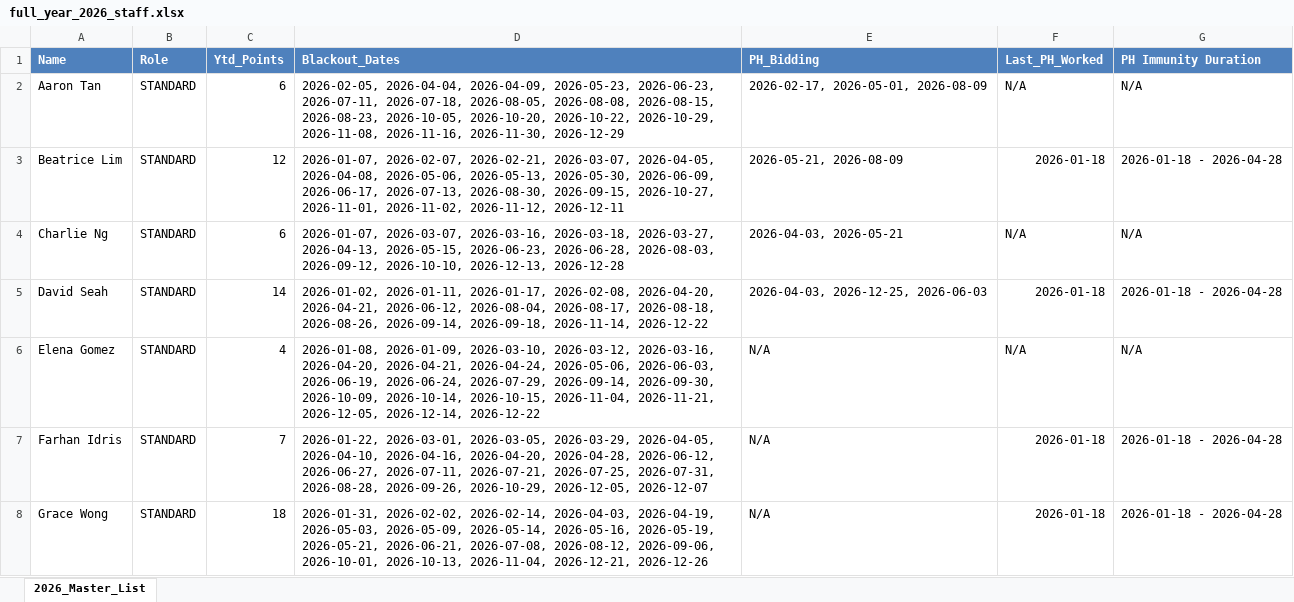
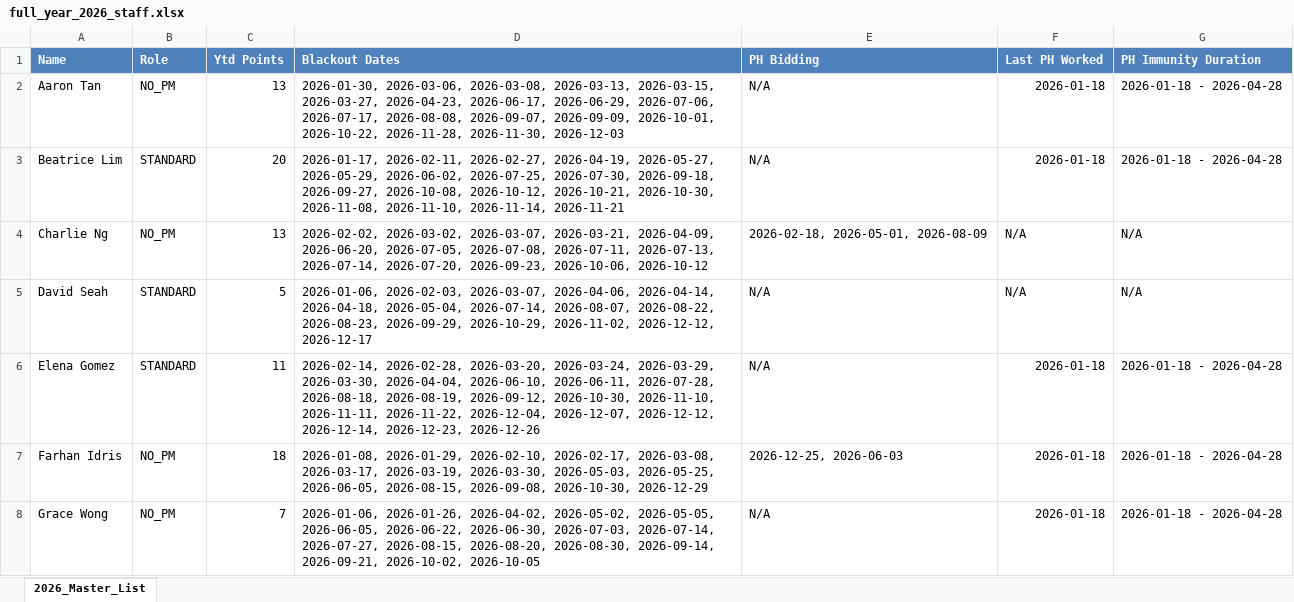
Before and after one commit to Ktyc/roster_project_2, an Excel workbook: full_year_2026_staff.xlsx, sheet 2026_Master_List, drawn as a sheet; only a part is shown; values as stored, in another font and other column widths than the file's, no borders; the diff covers the shown part only; the diff names each change by its address in the sheet, - before the commit and + after, or states it on an @@ line.

```diff
--- a/full_year_2026_staff.xlsx (sheet 2026_Master_List)
+++ b/full_year_2026_staff.xlsx (sheet 2026_Master_List)
-C1: Ytd_Points
+C1: Ytd Points
-D1: Blackout_Dates
+D1: Blackout Dates
-E1: PH_Bidding
+E1: PH Bidding
-F1: Last_PH_Worked
+F1: Last PH Worked
-B2 (Role): STANDARD
+B2 (Role): NO_PM
-C2 (Ytd Points): 6
+C2 (Ytd Points): 13
-D2 (Blackout Dates): 2026-02-05, 2026-04-04, 2026-04-09, 2026-05-23, 2026-06-23, 2026-07-11, 2026-07-18, 2026-08-05, 2026-08-08, 2026-08-15, 2026-08-23, 2026-10-05, 2026-10-20, 2026-10-22, 2026-10-29, 2026-11-08, 2026-11-16, 2026-11-30, 2026-12-29
+D2 (Blackout Dates): 2026-01-30, 2026-03-06, 2026-03-08, 2026-03-13, 2026-03-15, 2026-03-27, 2026-04-23, 2026-06-17, 2026-06-29, 2026-07-06, 2026-07-17, 2026-08-08, 2026-09-07, 2026-09-09, 2026-10-01, 2026-10-22, 2026-11-28, 2026-11-30, 2026-12-03
-E2 (PH Bidding): 2026-02-17, 2026-05-01, 2026-08-09
+E2 (PH Bidding): N/A
-F2 (Last PH Worked): N/A
+F2 (Last PH Worked): 2026-01-18
-G2 (PH Immunity Duration): N/A
+G2 (PH Immunity Duration): 2026-01-18 - 2026-04-28
-C3 (Ytd Points): 12
+C3 (Ytd Points): 20
-D3 (Blackout Dates): 2026-01-07, 2026-02-07, 2026-02-21, 2026-03-07, 2026-04-05, 2026-04-08, 2026-05-06, 2026-05-13, 2026-05-30, 2026-06-09, 2026-06-17, 2026-07-13, 2026-08-30, 2026-09-15, 2026-10-27, 2026-11-01, 2026-11-02, 2026-11-12, 2026-12-11
+D3 (Blackout Dates): 2026-01-17, 2026-02-11, 2026-02-27, 2026-04-19, 2026-05-27, 2026-05-29, 2026-06-02, 2026-07-25, 2026-07-30, 2026-09-18, 2026-09-27, 2026-10-08, 2026-10-12, 2026-10-21, 2026-10-30, 2026-11-08, 2026-11-10, 2026-11-14, 2026-11-21
-E3 (PH Bidding): 2026-05-21, 2026-08-09
+E3 (PH Bidding): N/A
-B4 (Role): STANDARD
+B4 (Role): NO_PM
-C4 (Ytd Points): 6
+C4 (Ytd Points): 13
-D4 (Blackout Dates): 2026-01-07, 2026-03-07, 2026-03-16, 2026-03-18, 2026-03-27, 2026-04-13, 2026-05-15, 2026-06-23, 2026-06-28, 2026-08-03, 2026-09-12, 2026-10-10, 2026-12-13, 2026-12-28
+D4 (Blackout Dates): 2026-02-02, 2026-03-02, 2026-03-07, 2026-03-21, 2026-04-09, 2026-06-20, 2026-07-05, 2026-07-08, 2026-07-11, 2026-07-13, 2026-07-14, 2026-07-20, 2026-09-23, 2026-10-06, 2026-10-12
-E4 (PH Bidding): 2026-04-03, 2026-05-21
+E4 (PH Bidding): 2026-02-18, 2026-05-01, 2026-08-09
-C5 (Ytd Points): 14
+C5 (Ytd Points): 5
-D5 (Blackout Dates): 2026-01-02, 2026-01-11, 2026-01-17, 2026-02-08, 2026-04-20, 2026-04-21, 2026-06-12, 2026-08-04, 2026-08-17, 2026-08-18, 2026-08-26, 2026-09-14, 2026-09-18, 2026-11-14, 2026-12-22
+D5 (Blackout Dates): 2026-01-06, 2026-02-03, 2026-03-07, 2026-04-06, 2026-04-14, 2026-04-18, 2026-05-04, 2026-07-14, 2026-08-07, 2026-08-22, 2026-08-23, 2026-09-29, 2026-10-29, 2026-11-02, 2026-12-12, 2026-12-17
-E5 (PH Bidding): 2026-04-03, 2026-12-25, 2026-06-03
+E5 (PH Bidding): N/A
-F5 (Last PH Worked): 2026-01-18
+F5 (Last PH Worked): N/A
-G5 (PH Immunity Duration): 2026-01-18 - 2026-04-28
+G5 (PH Immunity Duration): N/A
-C6 (Ytd Points): 4
+C6 (Ytd Points): 11
-D6 (Blackout Dates): 2026-01-08, 2026-01-09, 2026-03-10, 2026-03-12, 2026-03-16, 2026-04-20, 2026-04-21, 2026-04-24, 2026-05-06, 2026-06-03, 2026-06-19, 2026-06-24, 2026-07-29, 2026-09-14, 2026-09-30, 2026-10-09, 2026-10-14, 2026-10-15, 2026-11-04, 2026-11-21, 2026-12-05, 2026-12-14, 2026-12-22
+D6 (Blackout Dates): 2026-02-14, 2026-02-28, 2026-03-20, 2026-03-24, 2026-03-29, 2026-03-30, 2026-04-04, 2026-06-10, 2026-06-11, 2026-07-28, 2026-08-18, 2026-08-19, 2026-09-12, 2026-10-30, 2026-11-10, 2026-11-11, 2026-11-22, 2026-12-04, 2026-12-07, 2026-12-12, 2026-12-14, 2026-12-23, 2026-12-26
-F6 (Last PH Worked): N/A
+F6 (Last PH Worked): 2026-01-18
-G6 (PH Immunity Duration): N/A
+G6 (PH Immunity Duration): 2026-01-18 - 2026-04-28
-B7:B8 (Role): STANDARD
+B7:B8 (Role): NO_PM
-C7 (Ytd Points): 7
+C7 (Ytd Points): 18
-D7 (Blackout Dates): 2026-01-22, 2026-03-01, 2026-03-05, 2026-03-29, 2026-04-05, 2026-04-10, 2026-04-16, 2026-04-20, 2026-04-28, 2026-06-12, 2026-06-27, 2026-07-11, 2026-07-21, 2026-07-25, 2026-07-31, 2026-08-28, 2026-09-26, 2026-10-29, 2026-12-05, 2026-12-07
+D7 (Blackout Dates): 2026-01-08, 2026-01-29, 2026-02-10, 2026-02-17, 2026-03-08, 2026-03-17, 2026-03-19, 2026-03-30, 2026-05-03, 2026-05-25, 2026-06-05, 2026-08-15, 2026-09-08, 2026-10-30, 2026-12-29
-E7 (PH Bidding): N/A
+E7 (PH Bidding): 2026-12-25, 2026-06-03
-C8 (Ytd Points): 18
+C8 (Ytd Points): 7
-D8 (Blackout Dates): 2026-01-31, 2026-02-02, 2026-02-14, 2026-04-03, 2026-04-19, 2026-05-03, 2026-05-09, 2026-05-14, 2026-05-16, 2026-05-19, 2026-05-21, 2026-06-21, 2026-07-08, 2026-08-12, 2026-09-06, 2026-10-01, 2026-10-13, 2026-11-04, 2026-12-21, 2026-12-26
+D8 (Blackout Dates): 2026-01-06, 2026-01-26, 2026-04-02, 2026-05-02, 2026-05-05, 2026-06-05, 2026-06-22, 2026-06-30, 2026-07-03, 2026-07-14, 2026-07-27, 2026-08-15, 2026-08-20, 2026-08-30, 2026-09-14, 2026-09-21, 2026-10-02, 2026-10-05
```
Also changed, not shown: 134 edited cells elsewhere in this sheet, 5 other files.
